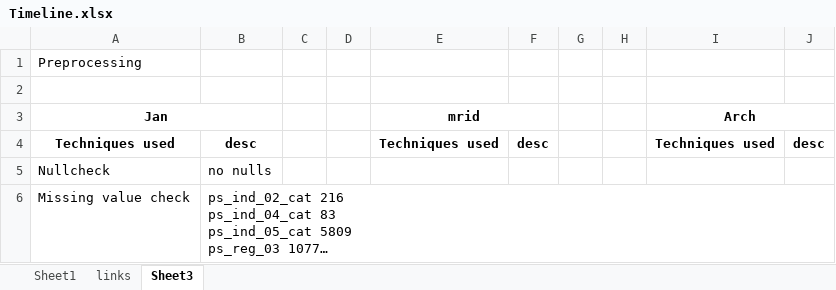
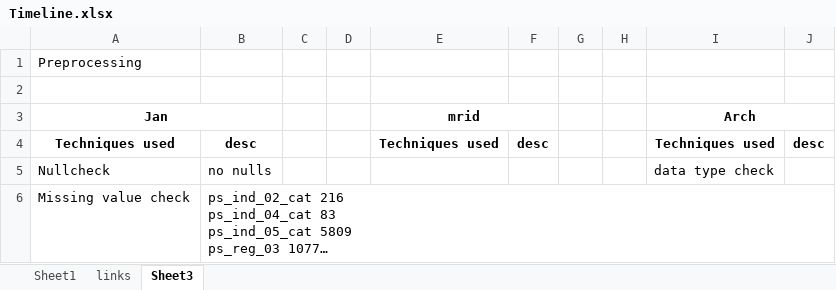
Before and after one commit to jananimanian/Machine-Learning-Project, an Excel workbook: Timeline.xlsx, sheet Sheet3, drawn as a sheet; long unchanged cells end in …; values as stored, in another font and other column widths than the file's, no borders; the diff names each change by its address in the sheet, - before the commit and + after, or states it on an @@ line.

Commit message:
updated timeline

```diff
--- a/Timeline.xlsx (sheet Sheet3)
+++ b/Timeline.xlsx (sheet Sheet3)
-I5 (Arch): (empty)
+I5 (Arch): data type check
```
